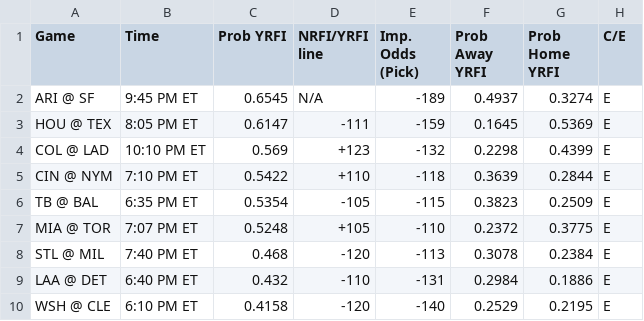
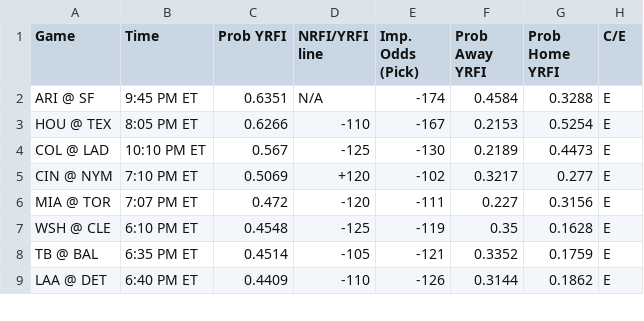
Before and after one commit to bena618/MLB_Models, a CSV file: Outputs/nrfi_yrfi_picks.csv, drawn as a sheet; only a part is shown; the diff covers the shown part only.

Commit message:
Workflow updating NRFIs.png, F5.png, nrfi_yrfi_picks.csv, and f5_chart.csv

```diff
--- a/Outputs/nrfi_yrfi_picks.csv
+++ b/Outputs/nrfi_yrfi_picks.csv
@@ -1,10 +1,9 @@
 Game,Time,Prob YRFI,NRFI/YRFI line,Imp. Odds (Pick),Prob Away YRFI,Prob Home YRFI,C/E
-ARI @ SF,9:45 PM ET,0.6545,N/A,-189,0.4937,0.3274,E
-HOU @ TEX,8:05 PM ET,0.6147,-111,-159,0.1645,0.5369,E
-COL @ LAD,10:10 PM ET,0.569,+123,-132,0.2298,0.4399,E
-CIN @ NYM,7:10 PM ET,0.5422,+110,-118,0.3639,0.2844,E
-TB @ BAL,6:35 PM ET,0.5354,-105,-115,0.3823,0.2509,E
-MIA @ TOR,7:07 PM ET,0.5248,+105,-110,0.2372,0.3775,E
-STL @ MIL,7:40 PM ET,0.468,-120,-113,0.3078,0.2384,E
-LAA @ DET,6:40 PM ET,0.432,-110,-131,0.2984,0.1886,E
-WSH @ CLE,6:10 PM ET,0.4158,-120,-140,0.2529,0.2195,E
+ARI @ SF,9:45 PM ET,0.6351,N/A,-174,0.4584,0.3288,E
+HOU @ TEX,8:05 PM ET,0.6266,-110,-167,0.2153,0.5254,E
+COL @ LAD,10:10 PM ET,0.567,-125,-130,0.2189,0.4473,E
+CIN @ NYM,7:10 PM ET,0.5069,+120,-102,0.3217,0.277,E
+MIA @ TOR,7:07 PM ET,0.472,-120,-111,0.227,0.3156,E
+WSH @ CLE,6:10 PM ET,0.4548,-125,-119,0.35,0.1628,E
+TB @ BAL,6:35 PM ET,0.4514,-105,-121,0.3352,0.1759,E
+LAA @ DET,6:40 PM ET,0.4409,-110,-126,0.3144,0.1862,E
```
Also changed, not shown: 3 added rows, 2 removed rows and 18 edited cells elsewhere in this file, Outputs/f5_chart.csv, 2 other files.
